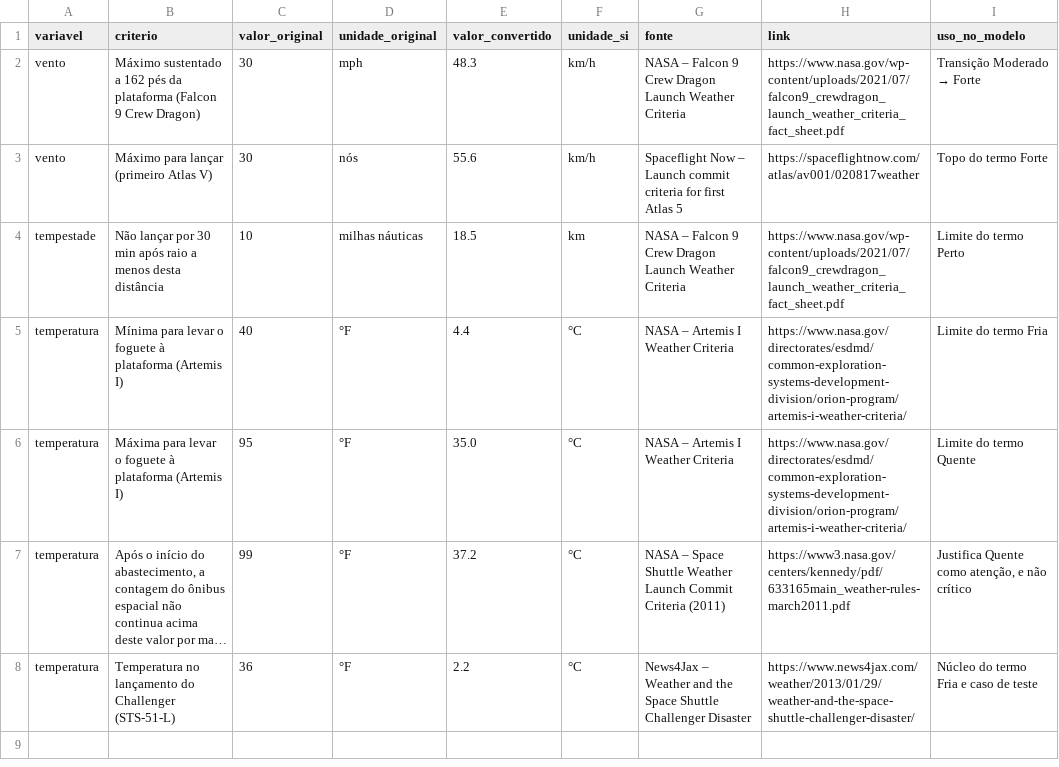
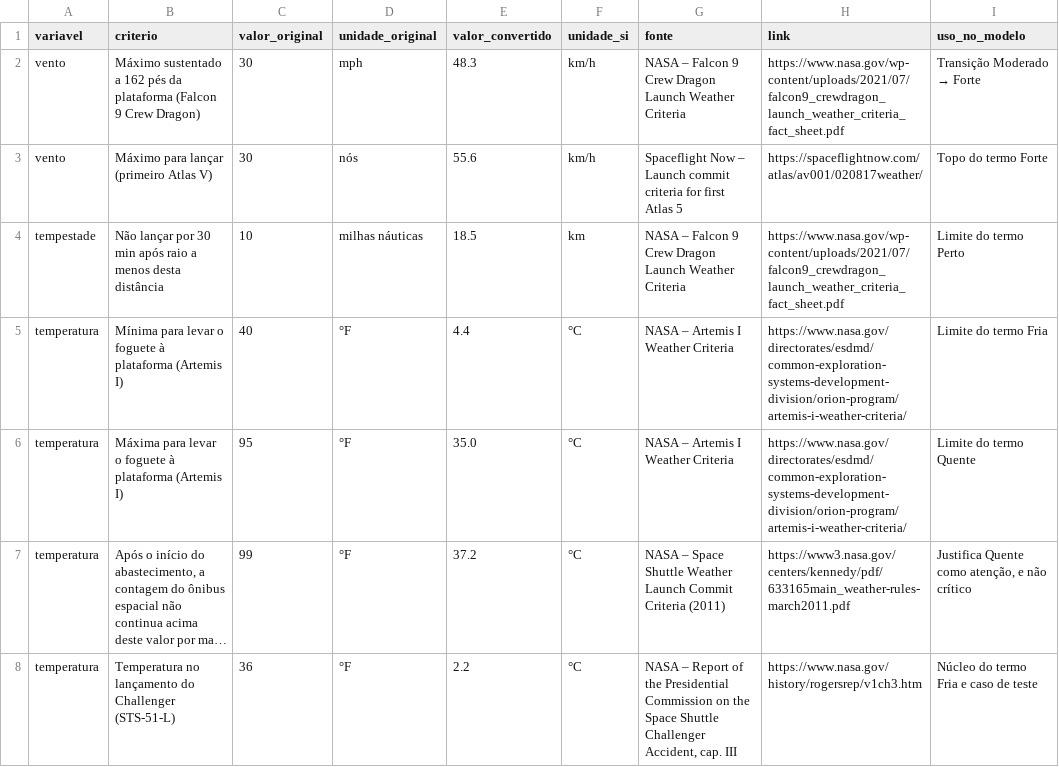
Before and after one commit to kiovaz/fuzzy-launch-decision, a CSV file: data/criterios_referencia.csv, drawn as a sheet; long unchanged cells end in …; the diff names each change by its address in the sheet, - before the commit and + after, or states it on an @@ line.

```diff
--- a/data/criterios_referencia.csv
+++ b/data/criterios_referencia.csv
-H3 (link): https://spaceflightnow.com/atlas/av001/020817weather
+H3 (link): https://spaceflightnow.com/atlas/av001/020817weather/
-G8 (fonte): News4Jax – Weather and the Space Shuttle Challenger Disaster
+G8 (fonte): NASA – Report of the Presidential Commission on the Space Shuttle Challenger Accident, cap. III
-H8 (link): https://www.news4jax.com/weather/2013/01/29/weather-and-the-space-shuttle-challenger-disaster/
+H8 (link): https://www.nasa.gov/history/rogersrep/v1ch3.htm
```
Also changed, not shown: data/casos_reais.csv.
